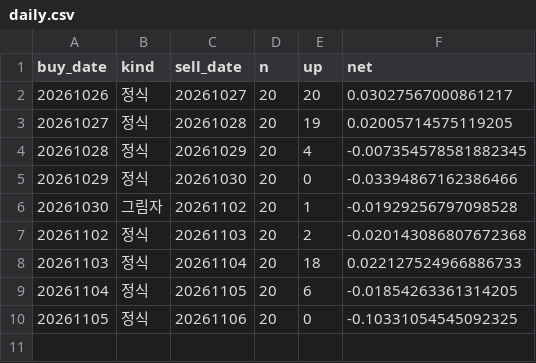
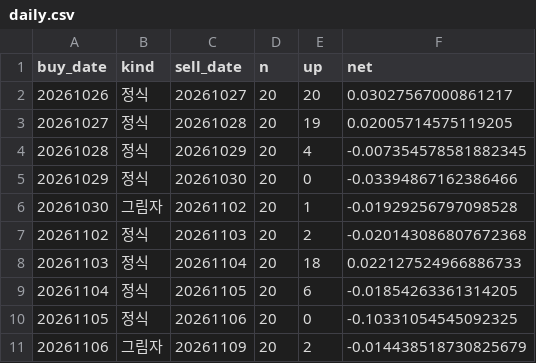
Before and after one commit to stanleyim/new, a CSV file: overnight_paper/daily.csv, drawn as a sheet; the diff names each change by its address in the sheet, - before the commit and + after, or states it on an @@ line.

```diff
--- a/overnight_paper/daily.csv
+++ b/overnight_paper/daily.csv
+row 11: 20261106 | 그림자 | 20261109 | 20 | 2 | -0.014438518730825679
```
Also changed, not shown: overnight_paper/etf_daily.csv, overnight_paper/trades.csv, 1 other file.
